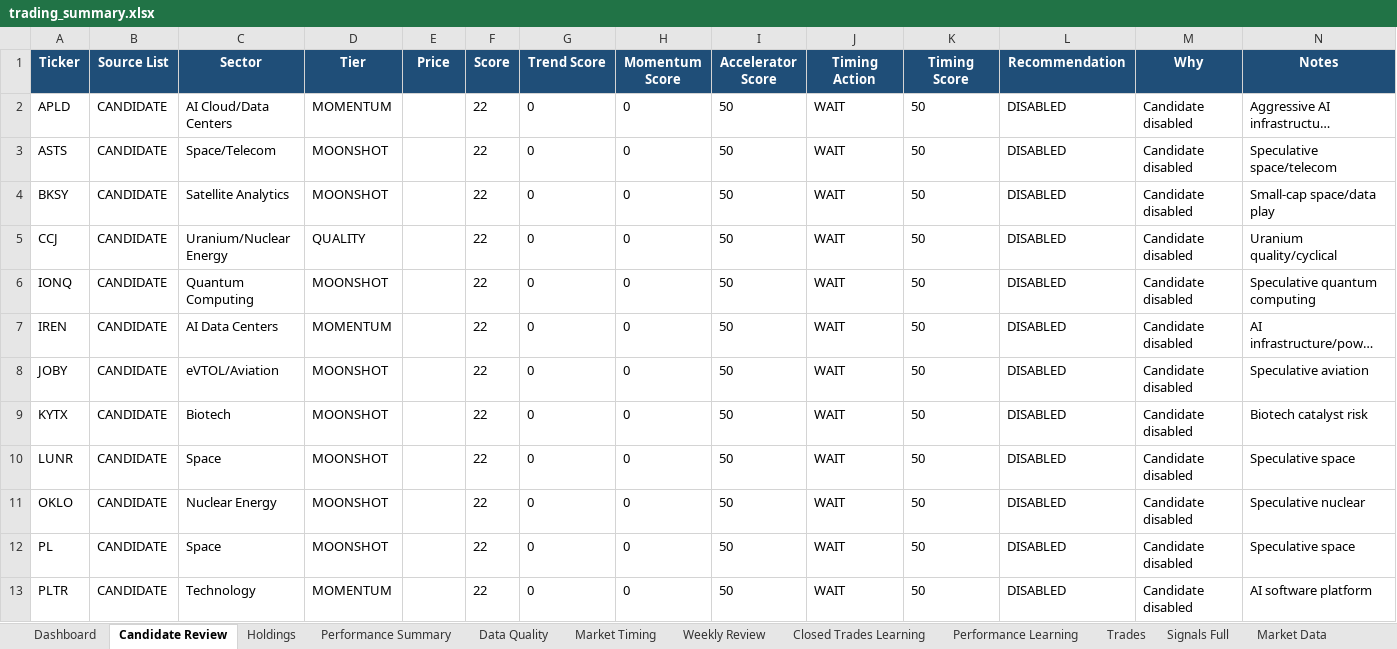
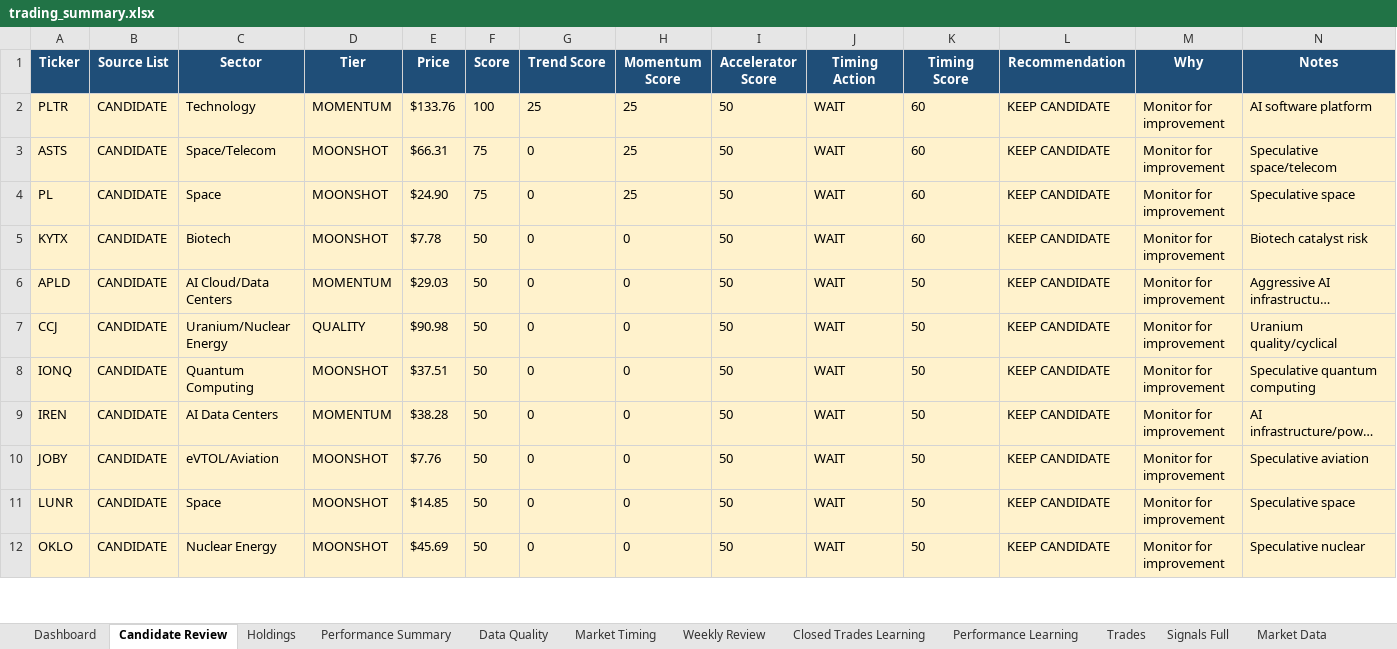
Before and after one commit to nicklc14/trading-engine-v2, an Excel workbook: output/trading_summary.xlsx, sheet Candidate Review, drawn as a sheet; only a part is shown; long unchanged cells end in …; values as stored, in another font and other column widths than the file's, no borders; removed rows and columns are numbered as before the commit, all else as after; rows hold the shown columns only; the diff covers the shown part only; the diff names each change by its address in the sheet, - before the commit and + after, or states it on an @@ line.

```diff
--- a/output/trading_summary.xlsx (sheet Candidate Review)
+++ b/output/trading_summary.xlsx (sheet Candidate Review)
+row 2: PLTR | CANDIDATE | Technology | MOMENTUM | $133.76 | 100 | 25 | 25 | 50 | WAIT | 60 | KEEP CANDIDATE | Monitor for improvement | AI software platform
+row 3: ASTS | CANDIDATE | Space/Telecom | MOONSHOT | $66.31 | 75 | 0 | 25 | 50 | WAIT | 60 | KEEP CANDIDATE | Monitor for improvement | Speculative space/telecom
+row 4: PL | CANDIDATE | Space | MOONSHOT | $24.90 | 75 | 0 | 25 | 50 | WAIT | 60 | KEEP CANDIDATE | Monitor for improvement | Speculative space
+row 5: KYTX | CANDIDATE | Biotech | MOONSHOT | $7.78 | 50 | 0 | 0 | 50 | WAIT | 60 | KEEP CANDIDATE | Monitor for improvement | Biotech catalyst risk
-A6:N6 fill: none
+A6:N6 fill: #FFF2CC
-E6 (Price): (empty)
+E6 (Price): $29.03
-F6 (Score): 22
+F6 (Score): 50
-L6 (Recommendation): DISABLED
+L6 (Recommendation): KEEP CANDIDATE
-M6 (Why): Candidate disabled
+M6 (Why): Monitor for improvement
-row 3: ASTS | CANDIDATE | Space/Telecom | MOONSHOT |  | 22 | 0 | 0 | 50 | WAIT | 50 | DISABLED | Candidate disabled | Speculative space/telecom
-row 4: BKSY | CANDIDATE | Satellite Analytics | MOONSHOT |  | 22 | 0 | 0 | 50 | WAIT | 50 | DISABLED | Candidate disabled | Small-cap space/data play
-A7:N10 fill: none
+A7:N10 fill: #FFF2CC
-E7 (Price): (empty)
+E7 (Price): $90.98
-F7:F10 (Score): 22
+F7:F10 (Score): 50
-L7:L10 (Recommendation): DISABLED
+L7:L10 (Recommendation): KEEP CANDIDATE
-M7:M10 (Why): Candidate disabled
+M7:M10 (Why): Monitor for improvement
-E8 (Price): (empty)
+E8 (Price): $37.51
-E9 (Price): (empty)
+E9 (Price): $38.28
-E10 (Price): (empty)
+E10 (Price): $7.76
-row 9: KYTX | CANDIDATE | Biotech | MOONSHOT |  | 22 | 0 | 0 | 50 | WAIT | 50 | DISABLED | Candidate disabled | Biotech catalyst risk
-A11:N12 fill: none
+A11:N12 fill: #FFF2CC
-E11 (Price): (empty)
+E11 (Price): $14.85
-F11:F12 (Score): 22
+F11:F12 (Score): 50
-L11:L12 (Recommendation): DISABLED
+L11:L12 (Recommendation): KEEP CANDIDATE
-M11:M12 (Why): Candidate disabled
+M11:M12 (Why): Monitor for improvement
-E12 (Price): (empty)
+E12 (Price): $45.69
-row 12: PL | CANDIDATE | Space | MOONSHOT |  | 22 | 0 | 0 | 50 | WAIT | 50 | DISABLED | Candidate disabled | Speculative space
-row 13: PLTR | CANDIDATE | Technology | MOMENTUM |  | 22 | 0 | 0 | 50 | WAIT | 50 | DISABLED | Candidate disabled | AI software platform
```
Also changed, not shown: 1 removed row, 20 edited cells and cell formats elsewhere in this sheet, sheet Market Data, sheet Signals Full, sheet Market Timing, sheet Dashboard, sheet Data Quality, 10 other files.
